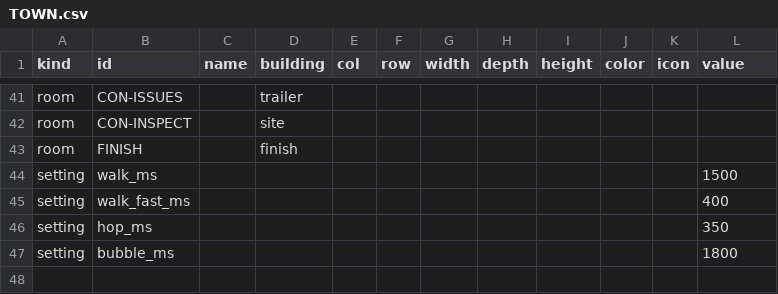
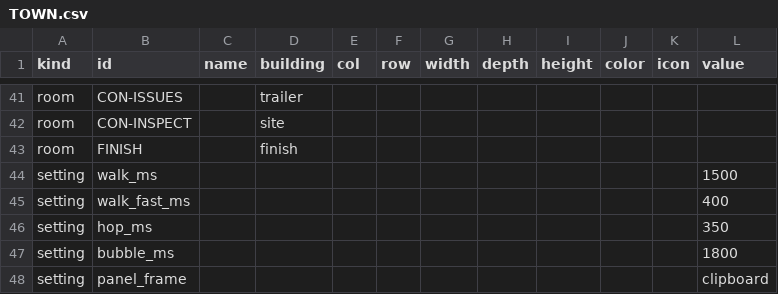
Before and after one commit to tomaszsb/Game_alpha, a CSV file: public/data/CLEAN_FILES/TOWN.csv, drawn as a sheet; only a part is shown, gaps mark what is left out; the diff names each change by its address in the sheet, - before the commit and + after, or states it on an @@ line.

```diff
--- a/public/data/CLEAN_FILES/TOWN.csv
+++ b/public/data/CLEAN_FILES/TOWN.csv
+row 48: setting | panel_frame |  |  |  |  |  |  |  |  |  | clipboard
```
Also changed, not shown: 5 other files.
